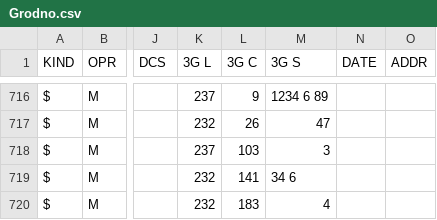
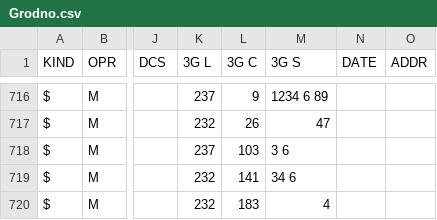
Before and after one commit to BelCellTracker/csv, a CSV file: MTS/Grodno.csv, drawn as a sheet; only a part is shown, gaps mark what is left out; the diff names each change by its address in the sheet, - before the commit and + after, or states it on an @@ line.

Commit message:
1 files | M  MTS/Grodno.csv

```diff
--- a/MTS/Grodno.csv
+++ b/MTS/Grodno.csv
-M718 (3G S): 3
+M718 (3G S): 3 6
```
